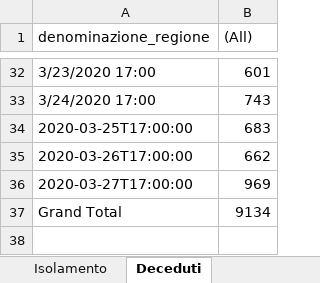
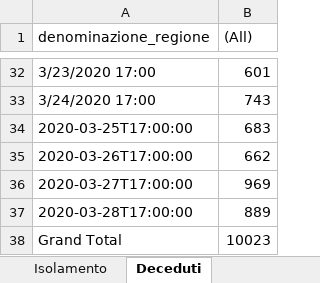
Before and after one commit to gadaxmagicgadax/covid-19, an Excel workbook: alldatanormalised-total.xlsx, sheet Deceduti, drawn as a sheet; only a part is shown, gaps mark what is left out; values as stored, in another font and other column widths than the file's, no borders; charts and pictures not drawn; addresses are those after the commit; the diff names each change by its address in the sheet, - before the commit and + after, or states it on an @@ line.

```diff
--- a/alldatanormalised-total.xlsx (sheet Deceduti)
+++ b/alldatanormalised-total.xlsx (sheet Deceduti)
+row 37: 2020-03-28T17:00:00 | 889
-B38 ((All)): 9134
+B38 ((All)): 10023
```
Also changed, not shown: sheet alldatanormalised, sheet All, sheet Terapia Intensiva, sheet Ricoverati, sheet Dimessi Guariti, sheet Isolamento, 1 more sheet, charts or pictures.
